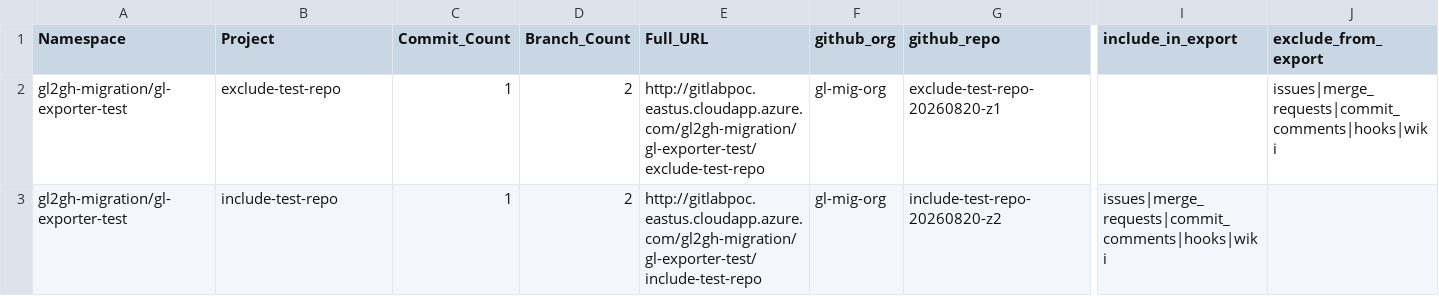
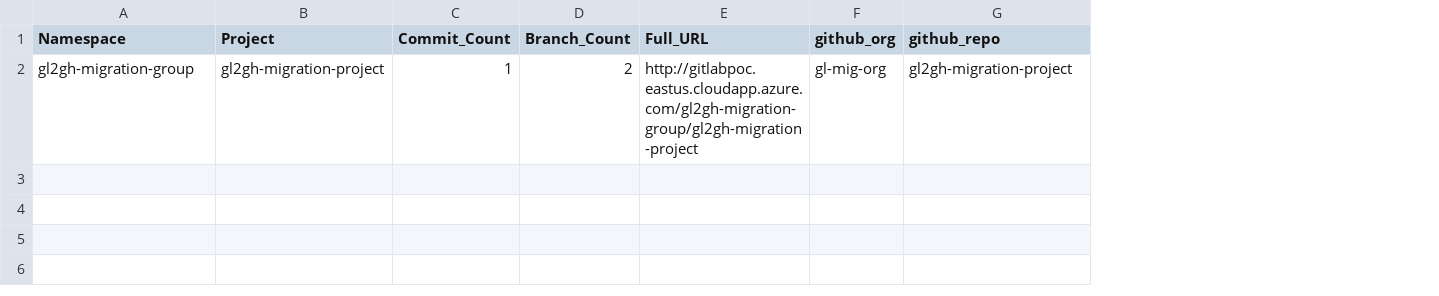
Before and after one commit to kcgh-org/gl2gh-migration-using-gl-exporter, a CSV file: gitlab-stats.csv, drawn as a sheet; only a part is shown, gaps mark what is left out; removed rows and columns are numbered as before the commit, all else as after; rows hold the shown columns only; the diff names each change by its address in the sheet, - before the commit and + after, or states it on an @@ line.

Commit message:
Update gitlab-stats.csv

```diff
--- a/gitlab-stats.csv
+++ b/gitlab-stats.csv
-column I (include_in_export), row 3: issues|merge_requests|commit_comments|hooks|wiki
-column J (exclude_from_export), empty
-row 2: gl2gh-migration/gl-exporter-test | exclude-test-repo | 1 | 2 | http://gitlabpoc.eastus.cloudapp.azure.com/gl2gh-migration/gl-exporter-test/exclude-test-repo | gl-mig-org | exclude-test-repo-20260820-z1 |  | issues|merge_requests|commit_comments|hooks|wiki
-A2 (Namespace): gl2gh-migration/gl-exporter-test
+A2 (Namespace): gl2gh-migration-group
-B2 (Project): include-test-repo
+B2 (Project): gl2gh-migration-project
-E2 (Full_URL): http://gitlabpoc.eastus.cloudapp.azure.com/gl2gh-migration/gl-exporter-test/include-test-repo
+E2 (Full_URL): http://gitlabpoc.eastus.cloudapp.azure.com/gl2gh-migration-group/gl2gh-migration-project
-G2 (github_repo): include-test-repo-20260820-z2
+G2 (github_repo): gl2gh-migration-project
```
